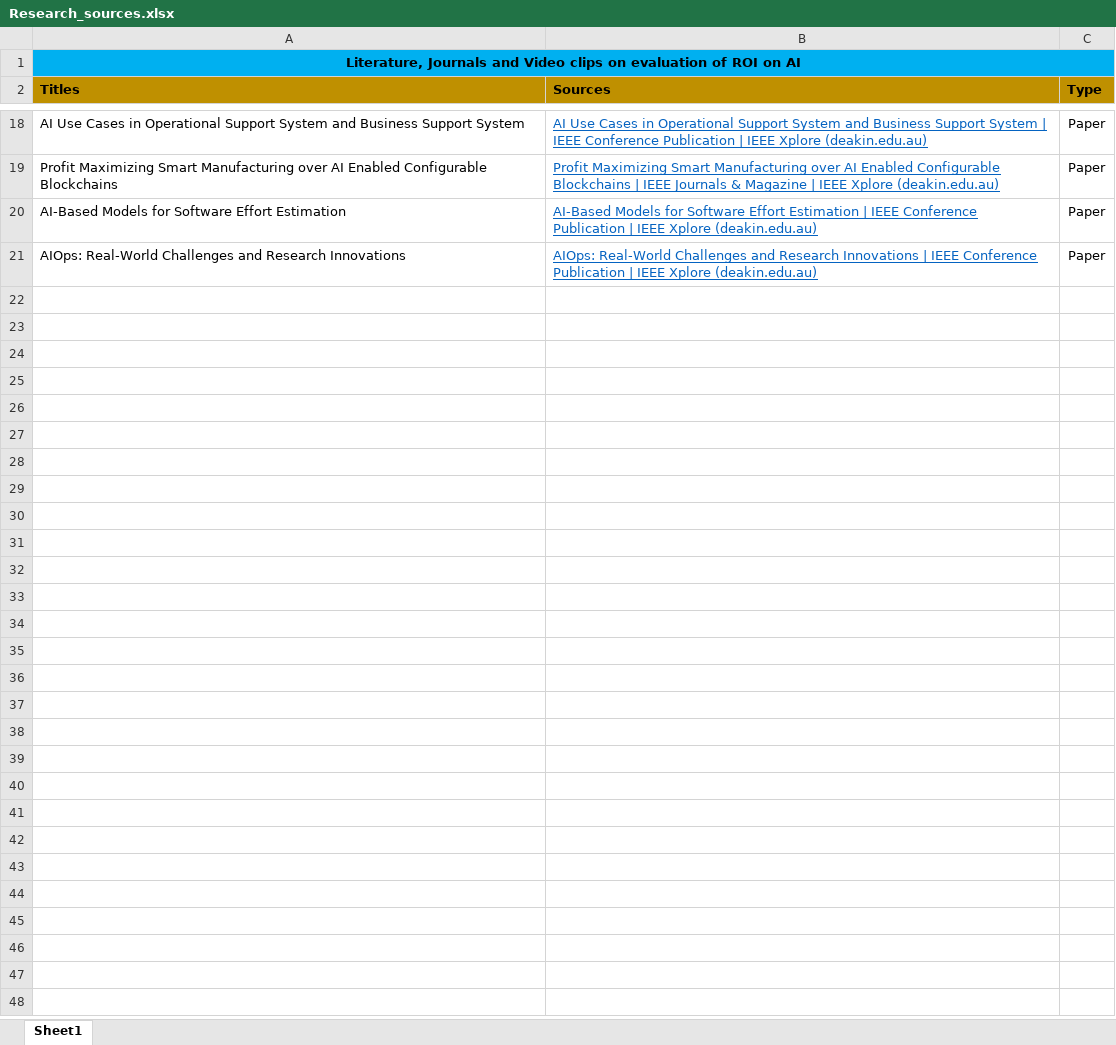
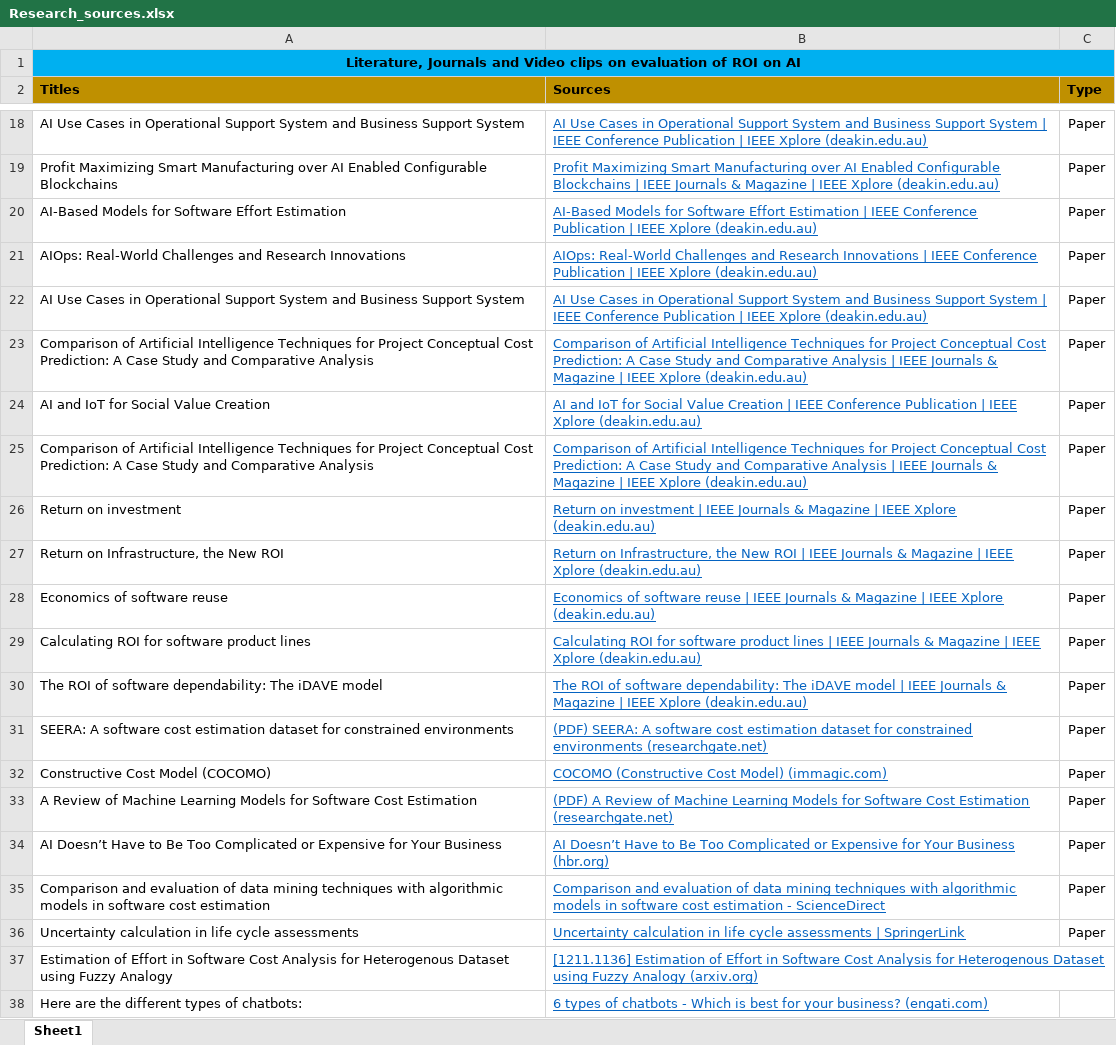
Before and after one commit to Travellerinfinity/SIT723_T3, an Excel workbook: Research_sources.xlsx, sheet Sheet1, drawn as a sheet; only a part is shown, gaps mark what is left out; values as stored, in another font and other column widths than the file's, no borders; table styles not drawn; the diff names each change by its address in the sheet, - before the commit and + after, or states it on an @@ line.

Commit message:
seera and sample datasets and exploratory analysis

```diff
--- a/Research_sources.xlsx (sheet Sheet1)
+++ b/Research_sources.xlsx (sheet Sheet1)
+row 22: AI Use Cases in Operational Support System and Business Support System | AI Use Cases in Operational Support System and Business Support System | IEEE Conference Publication | IEEE Xplore (deakin.edu.au) | Paper
+row 23: Comparison of Artificial Intelligence Techniques for Project Conceptual Cost Prediction: A Case Study and Comparative Analysis | Comparison of Artificial Intelligence Techniques for Project Conceptual Cost Prediction: A Case Study and Comparative Analysis | IEEE Journals & Magazine | IEEE Xplore (deakin.edu.au) | Paper
+row 24: AI and IoT for Social Value Creation | AI and IoT for Social Value Creation | IEEE Conference Publication | IEEE Xplore (deakin.edu.au) | Paper
+row 25: Comparison of Artificial Intelligence Techniques for Project Conceptual Cost Prediction: A Case Study and Comparative Analysis | Comparison of Artificial Intelligence Techniques for Project Conceptual Cost Prediction: A Case Study and Comparative Analysis | IEEE Journals & Magazine | IEEE Xplore (deakin.edu.au) | Paper
+row 26: Return on investment | Return on investment | IEEE Journals & Magazine | IEEE Xplore (deakin.edu.au) | Paper
+row 27: Return on Infrastructure, the New ROI | Return on Infrastructure, the New ROI | IEEE Journals & Magazine | IEEE Xplore (deakin.edu.au) | Paper
+row 28: Economics of software reuse | Economics of software reuse | IEEE Journals & Magazine | IEEE Xplore (deakin.edu.au) | Paper
+row 29: Calculating ROI for software product lines | Calculating ROI for software product lines | IEEE Journals & Magazine | IEEE Xplore (deakin.edu.au) | Paper
+row 30: The ROI of software dependability: The iDAVE model | The ROI of software dependability: The iDAVE model | IEEE Journals & Magazine | IEEE Xplore (deakin.edu.au) | Paper
+row 31: SEERA: A software cost estimation dataset for constrained environments | (PDF) SEERA: A software cost estimation dataset for constrained environments (researchgate.net) | Paper
+row 32: Constructive Cost Model (COCOMO) | COCOMO (Constructive Cost Model) (immagic.com) | Paper
+row 33: A Review of Machine Learning Models for Software Cost Estimation | (PDF) A Review of Machine Learning Models for Software Cost Estimation (researchgate.net) | Paper
+row 34: AI Doesn’t Have to Be Too Complicated or Expensive for Your Business | AI Doesn’t Have to Be Too Complicated or Expensive for Your Business (hbr.org) | Paper
+row 35: Comparison and evaluation of data mining techniques with algorithmic models in software cost estimation | Comparison and evaluation of data mining techniques with algorithmic models in software cost estimation - ScienceDirect | Paper
+row 36: Uncertainty calculation in life cycle assessments | Uncertainty calculation in life cycle assessments | SpringerLink | Paper
+row 37: Estimation of Effort in Software Cost Analysis for Heterogenous Dataset using Fuzzy Analogy | [1211.1136] Estimation of Effort in Software Cost Analysis for Heterogenous Dataset using Fuzzy Analogy (arxiv.org)
+row 38: Here are the different types of chatbots: | 6 types of chatbots - Which is best for your business? (engati.com)
```
Also changed, not shown: 14 other files.
